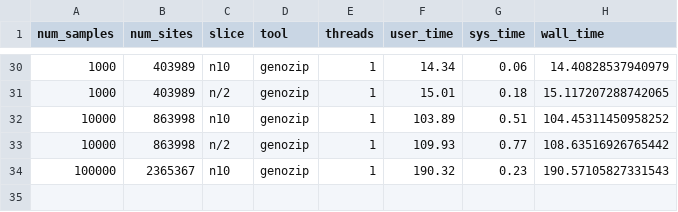
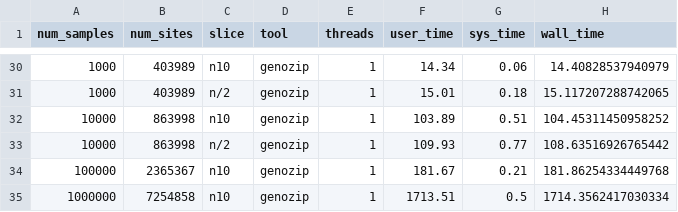
Before and after one commit to sgkit-dev/sgkit-publication, a CSV file: plot_data/subset_matrix_compute.csv, drawn as a sheet; only a part is shown, gaps mark what is left out.

Commit message:
Data for genozip

```diff
--- a/plot_data/subset_matrix_compute.csv
+++ b/plot_data/subset_matrix_compute.csv
@@ -33,2 +33,3 @@ num_samples,num_sites,slice,tool,threads,user_time,sys_time,wall_time
 10000,863998,n/2,genozip,1,109.93,0.77,108.63516926765442
-100000,2365367,n10,genozip,1,190.32,0.23,190.57105827331543
+100000,2365367,n10,genozip,1,181.67,0.21,181.86254334449768
+1000000,7254858,n10,genozip,1,1713.51,0.5,1714.3562417030334
```
